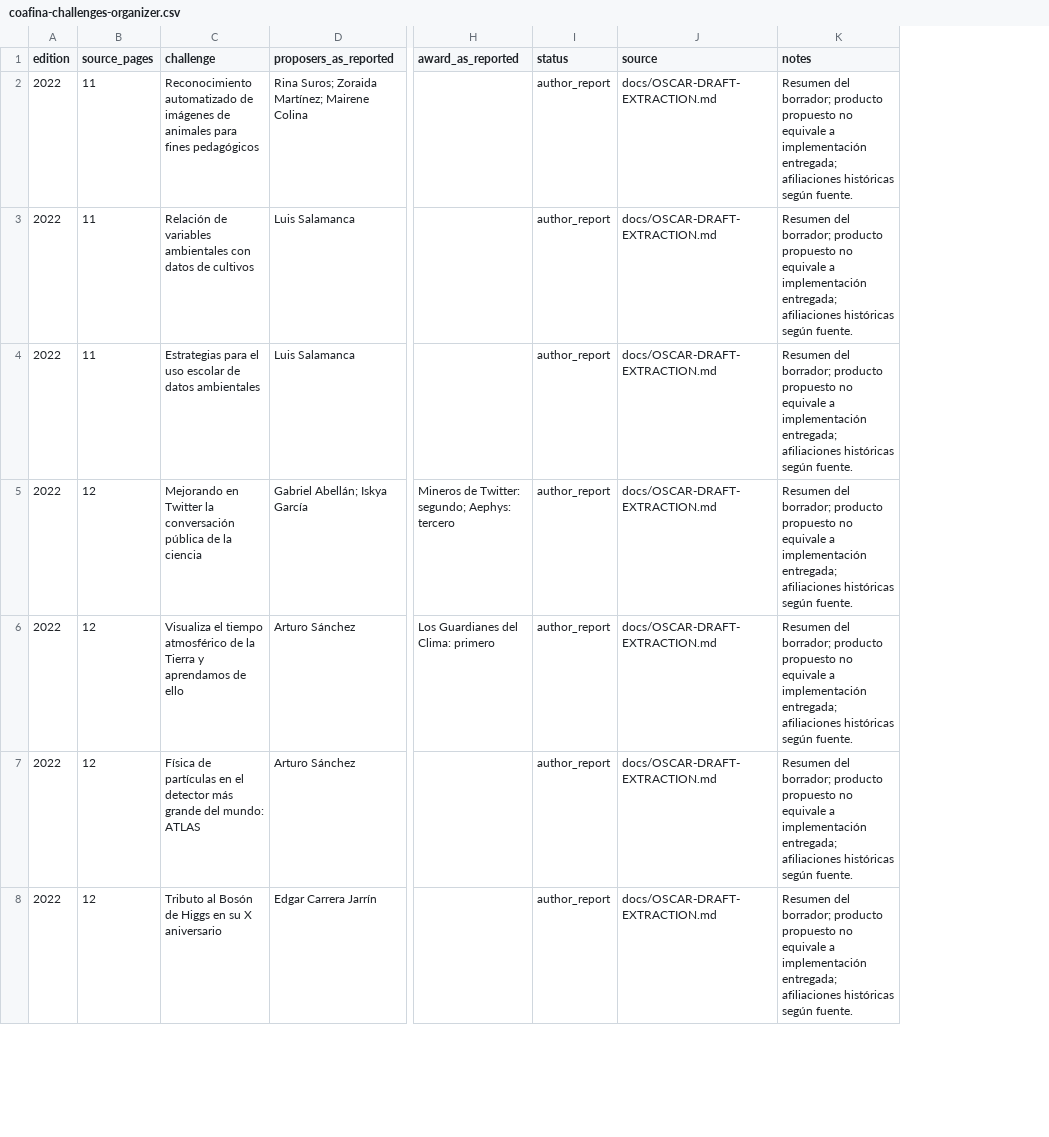
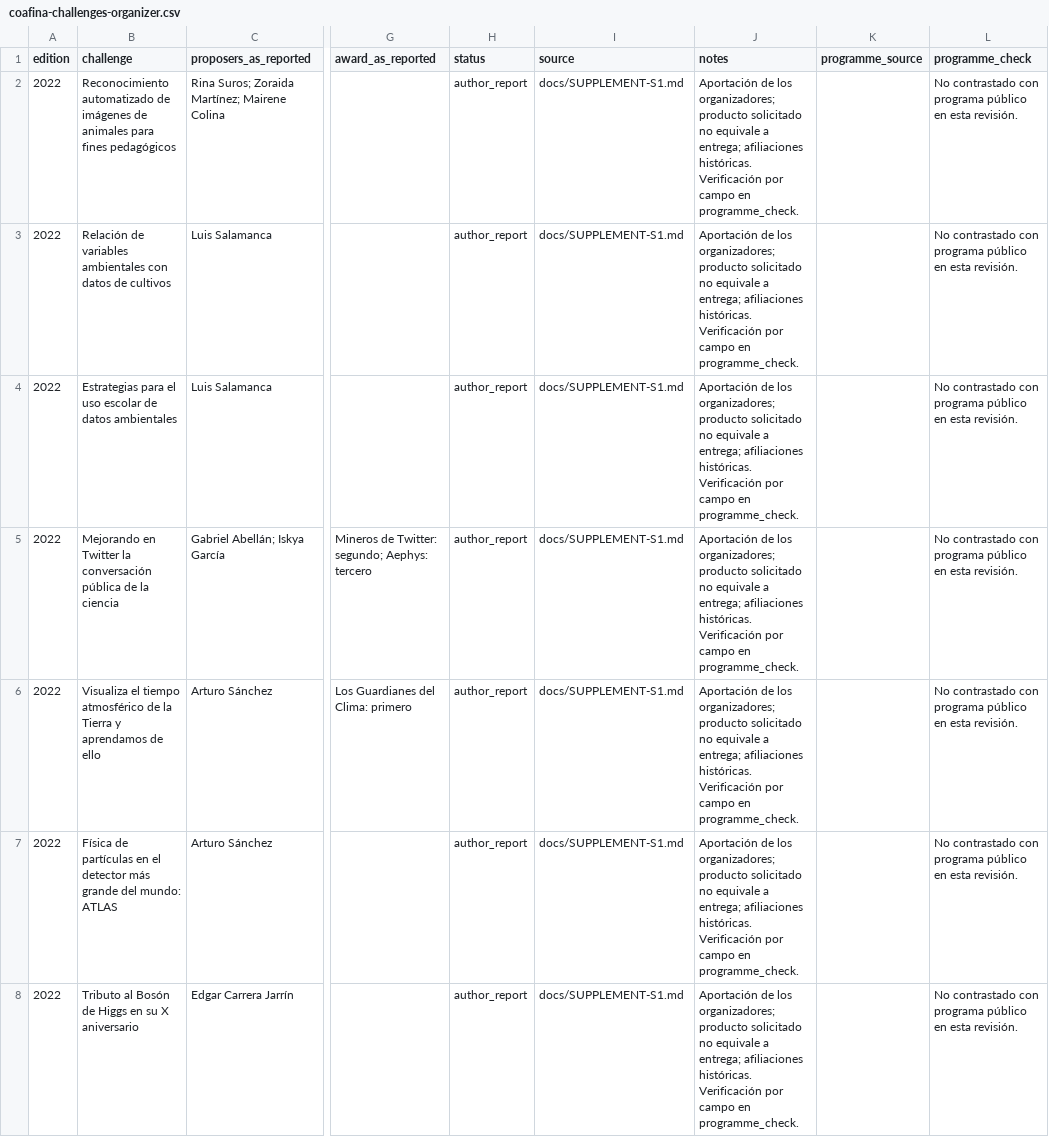
Before and after one commit to artfisica/acfiman-open-science-papers, a CSV file: papers/01-comunidades-abiertas/data/coafina-challenges-organizer.csv, drawn as a sheet; only a part is shown, gaps mark what is left out; removed rows and columns are numbered as before the commit, all else as after; the diff covers the shown part only; the diff names each change by its address in the sheet, - before the commit and + after, or states it on an @@ line.

Commit message:
Integrate author contributions as supplement S1 and cite public records

```diff
--- a/papers/01-comunidades-abiertas/data/coafina-challenges-organizer.csv
+++ b/papers/01-comunidades-abiertas/data/coafina-challenges-organizer.csv
-column B (source_pages), rows 2-8: 11 | 11 | 11 | 12 | 12 | 12 | 12
+column K (programme_source), empty
+column L (programme_check), rows 2-8: all No contrastado con programa público en esta revisión.
-I2:I8 (source): docs/OSCAR-DRAFT-EXTRACTION.md
+I2:I8 (source): docs/SUPPLEMENT-S1.md
-J2:J8 (notes): Resumen del borrador; producto propuesto no equivale a implementación entregada; afiliaciones históricas según fuente.
+J2:J8 (notes): Aportación de los organizadores; producto solicitado no equivale a entrega; afiliaciones históricas. Verificación por campo en programme_check.
```
Also changed, not shown: 57 edited cells elsewhere in this file, papers/01-comunidades-abiertas/data/coafina-editions-public.csv, papers/01-comunidades-abiertas/data/evidence.csv, 11 other files.
